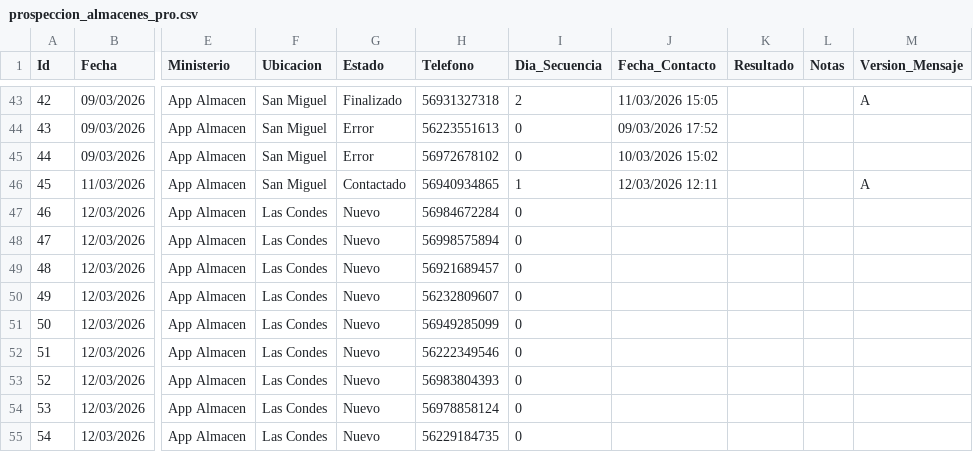
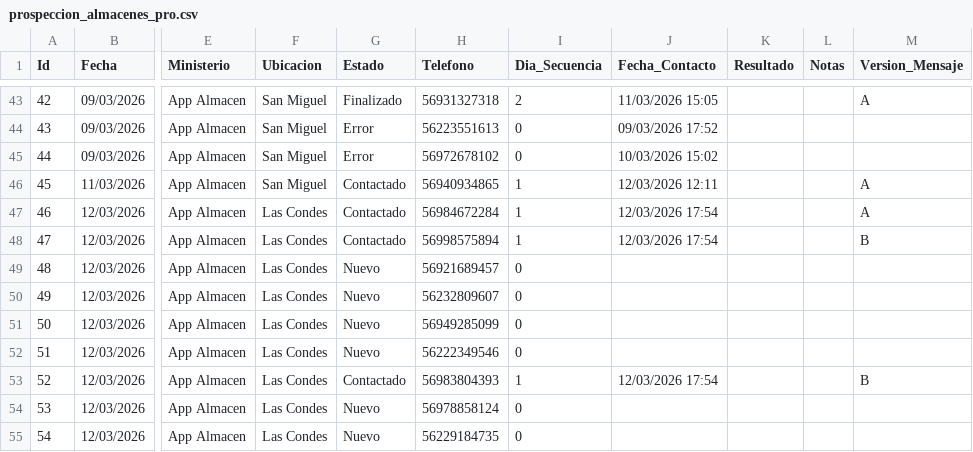
Before and after one commit to POPnLAR/Clientes, a CSV file: prospeccion_almacenes_pro.csv, drawn as a sheet; only a part is shown, gaps mark what is left out; the diff names each change by its address in the sheet, - before the commit and + after, or states it on an @@ line.

Commit message:
Worker Almacenes: Actualización [Skip CI]

```diff
--- a/prospeccion_almacenes_pro.csv
+++ b/prospeccion_almacenes_pro.csv
-G47:G48 (Estado): Nuevo
+G47:G48 (Estado): Contactado
-I47:I48 (Dia_Secuencia): 0
+I47:I48 (Dia_Secuencia): 1
-J47:J48 (Fecha_Contacto): (empty)
+J47:J48 (Fecha_Contacto): 12/03/2026 17:54
-M47 (Version_Mensaje): (empty)
+M47 (Version_Mensaje): A
-M48 (Version_Mensaje): (empty)
+M48 (Version_Mensaje): B
-G53 (Estado): Nuevo
+G53 (Estado): Contactado
-I53 (Dia_Secuencia): 0
+I53 (Dia_Secuencia): 1
-J53 (Fecha_Contacto): (empty)
+J53 (Fecha_Contacto): 12/03/2026 17:54
-M53 (Version_Mensaje): (empty)
+M53 (Version_Mensaje): B
```
